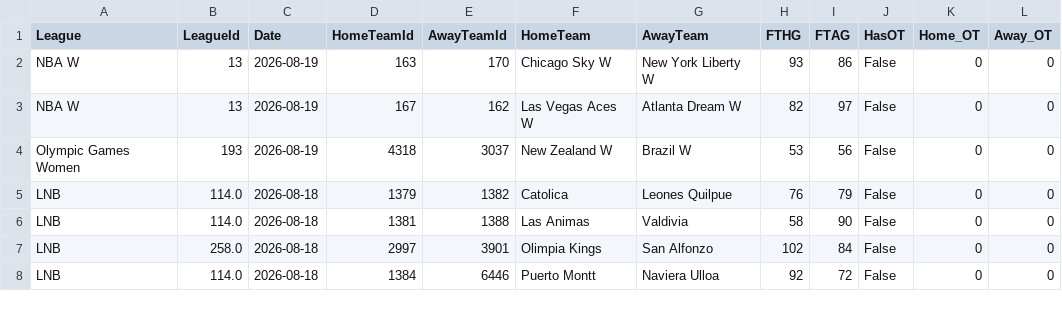
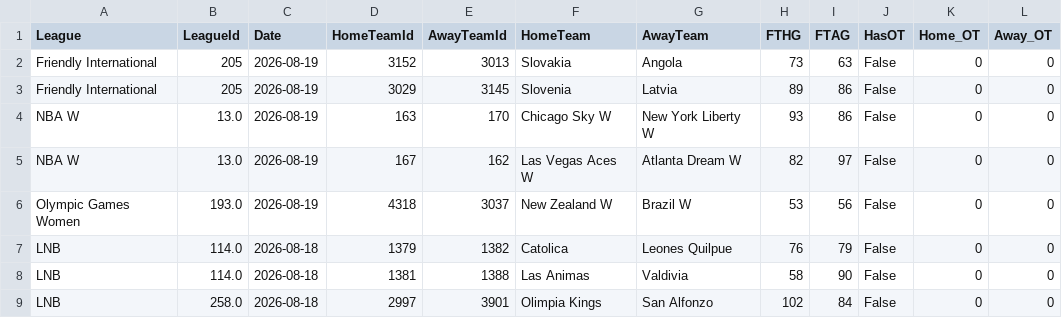
Before and after one commit to MatiasEspildora/pulpo-paul-bot, a CSV file: historico_mensual/basketball/historico_2026_08.csv, drawn as a sheet; only a part is shown; the shorter side is filled out with more unchanged rows.

```diff
--- a/historico_mensual/basketball/historico_2026_08.csv
+++ b/historico_mensual/basketball/historico_2026_08.csv
@@ -1,5 +1,7 @@
 League,LeagueId,Date,HomeTeamId,AwayTeamId,HomeTeam,AwayTeam,FTHG,FTAG,HasOT,Home_OT,Away_OT
-NBA W,13,2026-08-19,163,170,Chicago Sky W,New York Liberty W,93,86,False,0,0
-NBA W,13,2026-08-19,167,162,Las Vegas Aces W,Atlanta Dream W,82,97,False,0,0
-Olympic Games Women,193,2026-08-19,4318,3037,New Zealand W,Brazil W,53,56,False,0,0
+Friendly International,205,2026-08-19,3152,3013,Slovakia,Angola,73,63,False,0,0
+Friendly International,205,2026-08-19,3029,3145,Slovenia,Latvia,89,86,False,0,0
+NBA W,13.0,2026-08-19,163,170,Chicago Sky W,New York Liberty W,93,86,False,0,0
+NBA W,13.0,2026-08-19,167,162,Las Vegas Aces W,Atlanta Dream W,82,97,False,0,0
+Olympic Games Women,193.0,2026-08-19,4318,3037,New Zealand W,Brazil W,53,56,False,0,0
 LNB,114.0,2026-08-18,1379,1382,Catolica,Leones Quilpue,76,79,False,0,0
```
Also changed, not shown: 5 other files.
